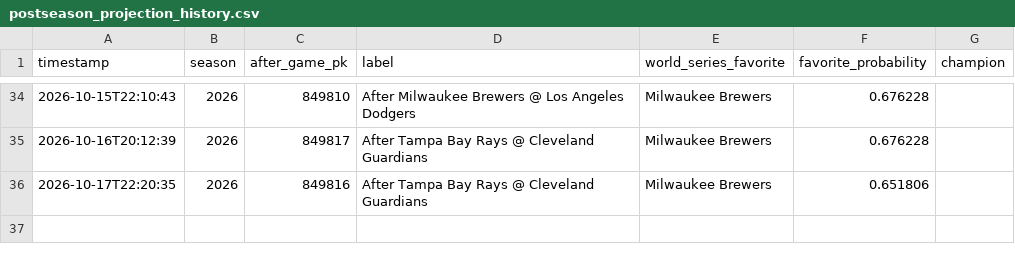
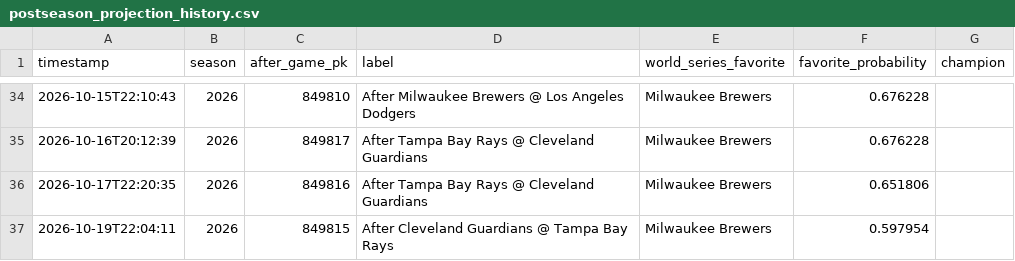
Before and after one commit to nholzmey/BoatBoat-Website, a CSV file: mlb/postseason_projection_history.csv, drawn as a sheet; only a part is shown, gaps mark what is left out; the diff names each change by its address in the sheet, - before the commit and + after, or states it on an @@ line.

```diff
--- a/mlb/postseason_projection_history.csv
+++ b/mlb/postseason_projection_history.csv
+row 37: 2026-10-19T22:04:11 | 2026 | 849815 | After Cleveland Guardians @ Tampa Bay Rays | Milwaukee Brewers | 0.597954
```
Also changed, not shown: 2 other files.
